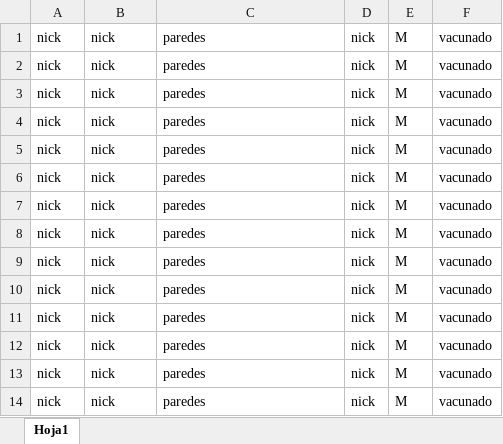
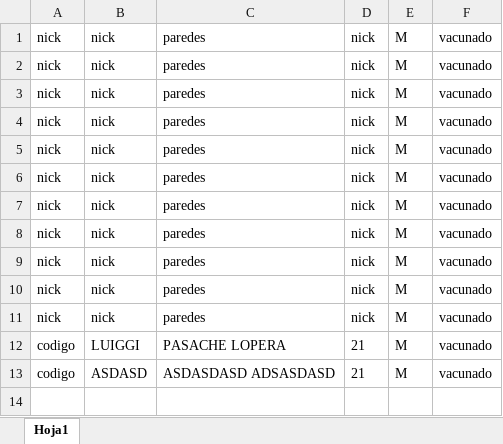
Before and after one commit to LuiggiPasacheL/ProyectoADA-Clinica, an Excel workbook: src/general/pacientes.xlsx, sheet Hoja1, drawn as a sheet; values as stored, in another font and other column widths than the file's, no borders; removed rows and columns are numbered as before the commit, all else as after; the diff names each change by its address in the sheet, - before the commit and + after, or states it on an @@ line.

Commit message:
agregando pacientes con cita a excel y error en la recuperacion de excel

```diff
--- a/src/general/pacientes.xlsx (sheet Hoja1)
+++ b/src/general/pacientes.xlsx (sheet Hoja1)
-row 12: nick | nick | paredes | nick | M | vacunado
-row 13: nick | nick | paredes | nick | M | vacunado
-row 14: nick | nick | paredes | nick | M | vacunado
+row 12: codigo | LUIGGI | PASACHE LOPERA | 21 | M | vacunado
+row 13: codigo | ASDASD | ASDASDASD ADSASDASD | 21 | M | vacunado
```
Also changed, not shown: 9 other files.
